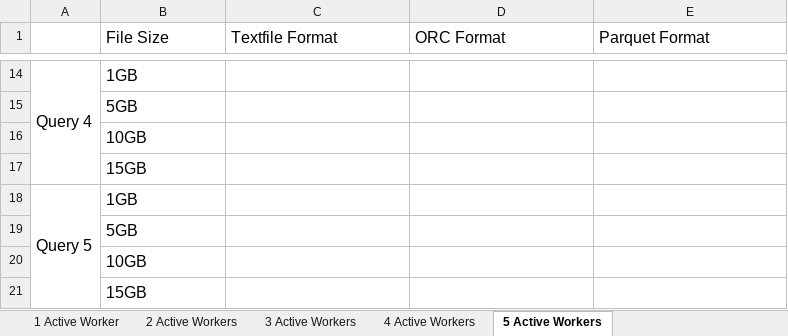
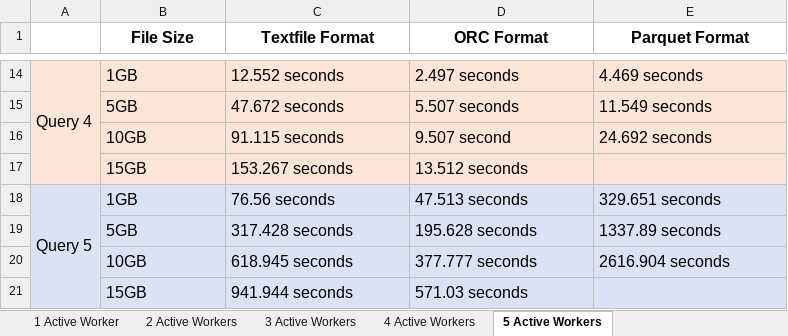
Before and after one commit to nwzxy/CST4599, an Excel workbook: Results.xlsx, sheet 5 Active Workers, drawn as a sheet; only a part is shown, gaps mark what is left out; values as stored, in another font and other column widths than the file's, no borders; removed rows and columns are numbered as before the commit, all else as after; the diff covers the shown part only; the diff names each change by its address in the sheet, - before the commit and + after, or states it on an @@ line.

```diff
--- a/Results.xlsx (sheet 5 Active Workers)
+++ b/Results.xlsx (sheet 5 Active Workers)
@@ B1:E1 bold: off → on, alignment: left → center @@
-A14:E14 fill: none
+A14:E14 fill: #FBE5D6
-C14 (Textfile Format): (empty)
+C14 (Textfile Format): 12.552 seconds
-D14 (ORC Format): (empty)
+D14 (ORC Format): 2.497 seconds
-E14 (Parquet Format): (empty)
+E14 (Parquet Format): 4.469 seconds
-row 15:  | 5GB
-row 16:  | 10GB
-row 17:  | 15GB
+row 15:  | 5GB | 47.672 seconds | 5.507 seconds | 11.549 seconds
+row 16:  | 10GB | 91.115 seconds | 9.507 second | 24.692 seconds
+row 17:  | 15GB | 153.267 seconds | 13.512 seconds
-A18:E18 fill: none
+A18:E18 fill: #DAE3F3
-C18 (Textfile Format): (empty)
+C18 (Textfile Format): 76.56 seconds
-D18 (ORC Format): (empty)
+D18 (ORC Format): 47.513 seconds
-E18 (Parquet Format): (empty)
+E18 (Parquet Format): 329.651 seconds
-row 19:  | 5GB
-row 20:  | 10GB
-row 21:  | 15GB
+row 19:  | 5GB | 317.428 seconds | 195.628 seconds | 1337.89 seconds
+row 20:  | 10GB | 618.945 seconds | 377.777 seconds | 2616.904 seconds
+row 21:  | 15GB | 941.944 seconds | 571.03 seconds
```
Also changed, not shown: 9 added rows, 9 removed rows, 9 edited cells and cell formats elsewhere in this sheet, 11 other files.
